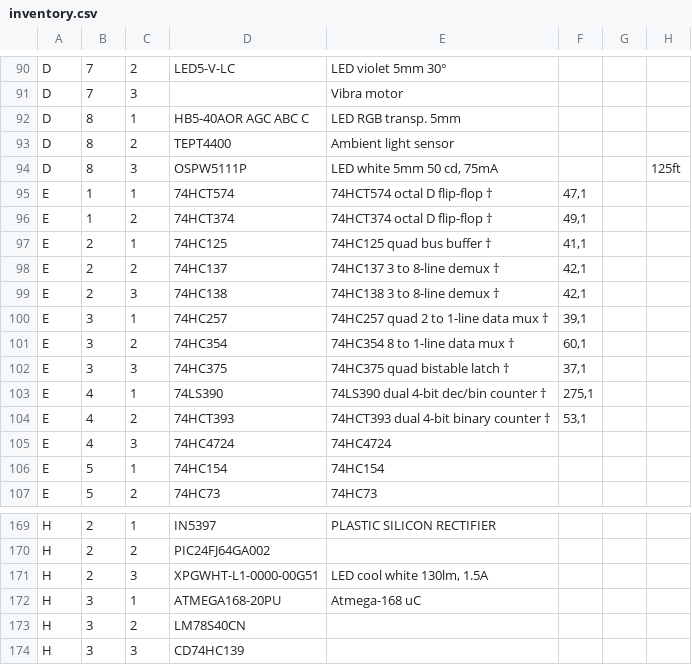
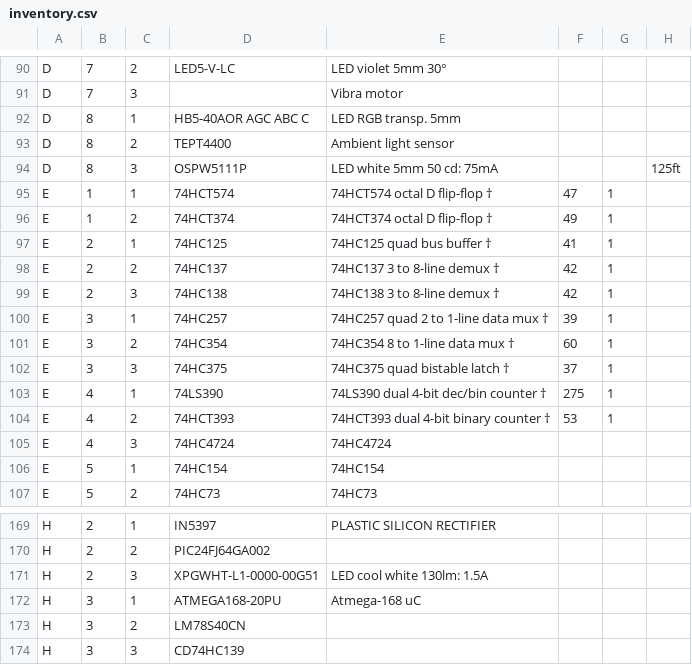
Before and after one commit to hsbp/component-inventory, a CSV file: inventory.csv, drawn as a sheet; only a part is shown, gaps mark what is left out.

Commit message:
Remove all commas

```diff
--- a/inventory.csv
+++ b/inventory.csv
@@ -93,13 +93,13 @@ D;8;1;HB5-40AOR AGC ABC C;LED RGB transp. 5mm;;;
 D;8;2;TEPT4400;Ambient light sensor;;;
-D;8;3;OSPW5111P;LED white 5mm 50 cd, 75mA;;;125ft
-E;1;1;74HCT574;74HCT574 octal D flip-flop †;47,1;;
-E;1;2;74HCT374;74HCT374 octal D flip-flop †;49,1;;
-E;2;1;74HC125;74HC125 quad bus buffer †;41,1;;
-E;2;2;74HC137;74HC137 3 to 8-line demux †;42,1;;
-E;2;3;74HC138;74HC138 3 to 8-line demux †;42,1;;
-E;3;1;74HC257;74HC257 quad 2 to 1-line data mux †;39,1;;
-E;3;2;74HC354;74HC354 8 to 1-line data mux †;60,1;;
-E;3;3;74HC375;74HC375 quad bistable latch †;37,1;;
-E;4;1;74LS390;74LS390 dual 4-bit dec/bin counter †;275,1;;
-E;4;2;74HCT393;74HCT393 dual 4-bit binary counter †;53,1;;
+D;8;3;OSPW5111P;LED white 5mm 50 cd: 75mA;;;125ft
+E;1;1;74HCT574;74HCT574 octal D flip-flop †;47;1;
+E;1;2;74HCT374;74HCT374 octal D flip-flop †;49;1;
+E;2;1;74HC125;74HC125 quad bus buffer †;41;1;
+E;2;2;74HC137;74HC137 3 to 8-line demux †;42;1;
+E;2;3;74HC138;74HC138 3 to 8-line demux †;42;1;
+E;3;1;74HC257;74HC257 quad 2 to 1-line data mux †;39;1;
+E;3;2;74HC354;74HC354 8 to 1-line data mux †;60;1;
+E;3;3;74HC375;74HC375 quad bistable latch †;37;1;
+E;4;1;74LS390;74LS390 dual 4-bit dec/bin counter †;275;1;
+E;4;2;74HCT393;74HCT393 dual 4-bit binary counter †;53;1;
 E;4;3;74HC4724;74HC4724;;;
@@ -170,3 +170,3 @@ H;2;1;IN5397;PLASTIC SILICON RECTIFIER;;;
 H;2;2;PIC24FJ64GA002;;;;
-H;2;3;XPGWHT-L1-0000-00G51;LED cool white 130lm, 1.5A;;;
+H;2;3;XPGWHT-L1-0000-00G51;LED cool white 130lm: 1.5A;;;
 H;3;1;ATMEGA168-20PU;Atmega-168 uC;;;
```
